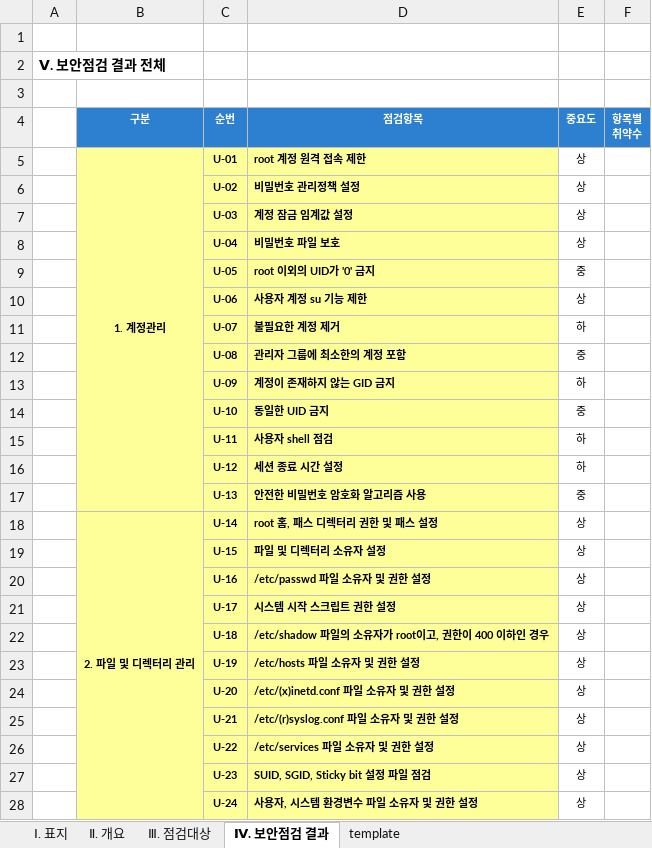
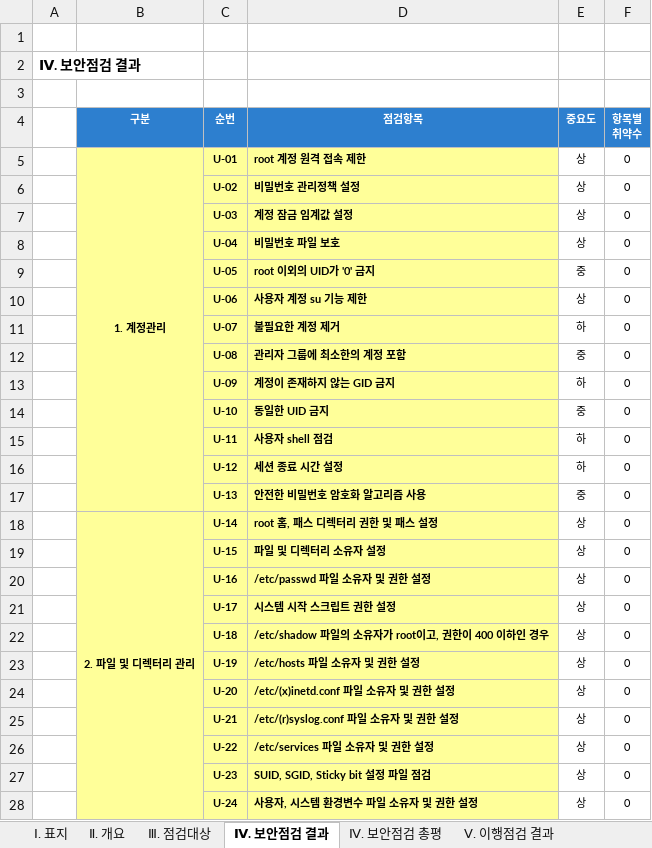
Before and after one commit to lineplus242/WEB, an Excel workbook: WEB-INF/template/unix_template.xlsx, sheet Ⅳ. 보안점검 결과, drawn as a sheet; only a part is shown; values as stored, in another font and other column widths than the file's, no borders; conditional formats not drawn; the diff covers the shown part only; the diff names each change by its address in the sheet, - before the commit and + after, or states it on an @@ line.

```diff
--- a/WEB-INF/template/unix_template.xlsx (sheet Ⅳ. 보안점검 결과)
+++ b/WEB-INF/template/unix_template.xlsx (sheet Ⅳ. 보안점검 결과)
+sheet tab: Ⅳ. 보안점검 총평
+sheet tab: Ⅴ. 이행점검 결과
-A2: Ⅴ. 보안점검 결과 전체
+A2: Ⅳ. 보안점검 결과
-F5:F28 (항목별 취약수): (empty)
+F5:F28 (항목별 취약수): 0
```
Also changed, not shown: 47 edited cells elsewhere in this sheet, sheet template, sheet Ⅰ. 표지, sheet Ⅱ. 개요, other sheet tabs, hidden cells, charts or pictures, WEB-INF/template/old/unix_template.xlsx, 11 other files.
